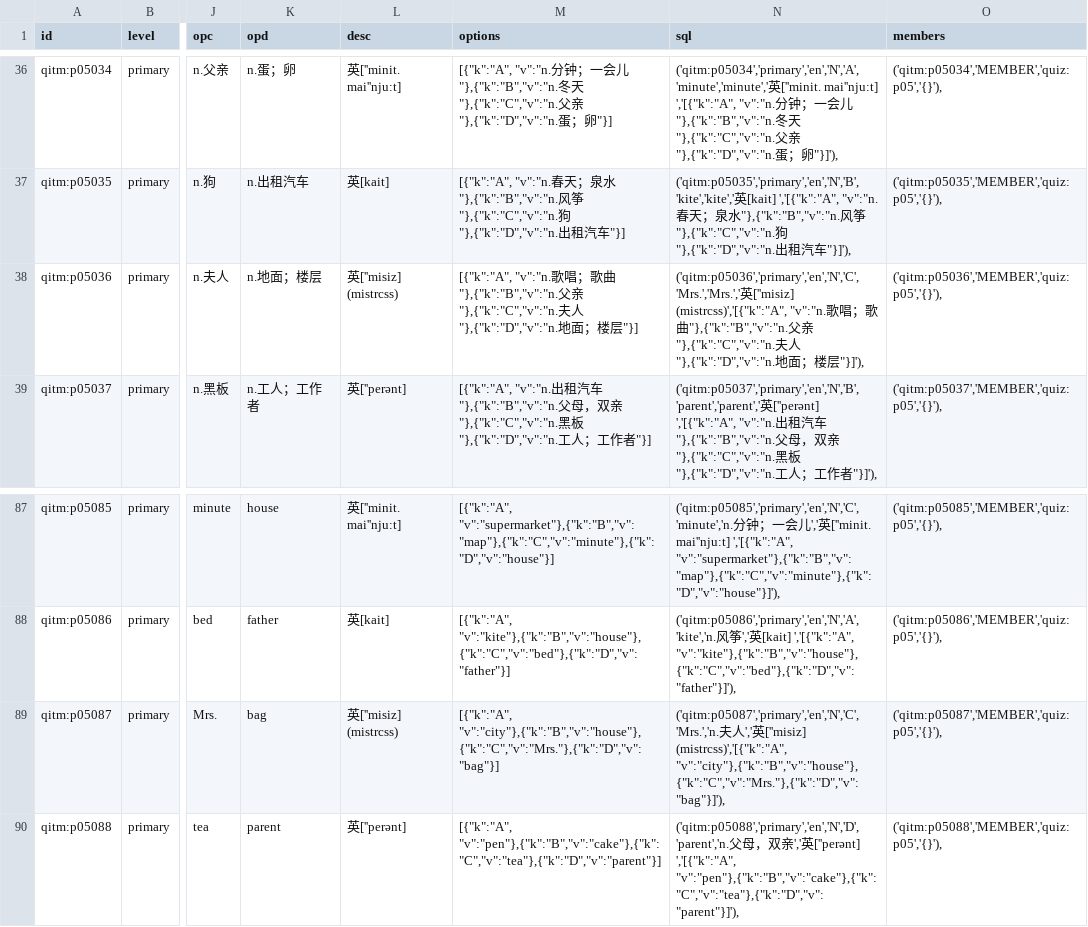
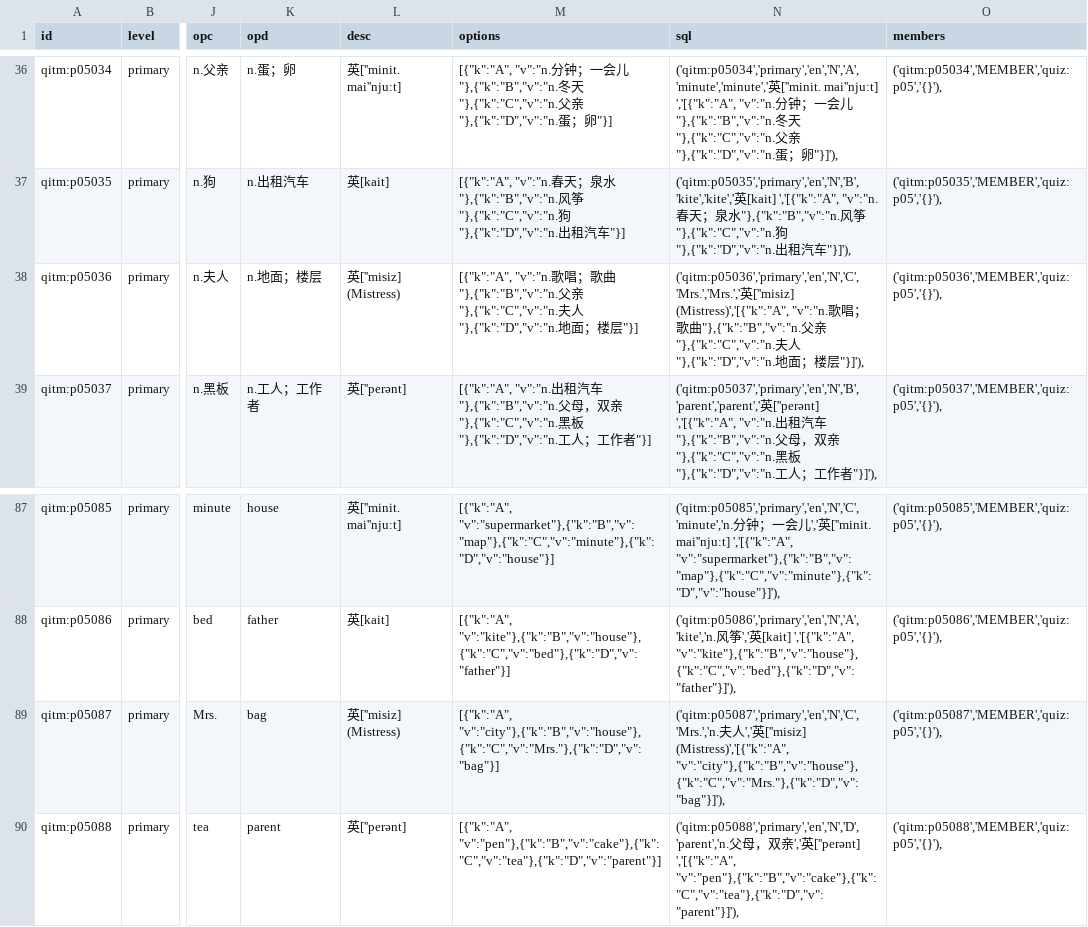
Before and after one commit to moreadgroup/moread-cloud-data, a CSV file: src/main/resources/quizzes/magic-ear-8-times/qi-primary-5.csv, drawn as a sheet; only a part is shown, gaps mark what is left out; the diff names each change by its address in the sheet, - before the commit and + after, or states it on an @@ line.

```diff
--- a/src/main/resources/quizzes/magic-ear-8-times/qi-primary-5.csv
+++ b/src/main/resources/quizzes/magic-ear-8-times/qi-primary-5.csv
-L38 (desc): 英[''misiz] (mistrcss)
+L38 (desc): 英[''misiz] (Mistress)
-N38 (sql): …英[''misiz] (mistrcss)','[{"k":"A", "v":"n.歌…
+N38 (sql): …英[''misiz] (Mistress)','[{"k":"A", "v":"n.歌…
-L89 (desc): 英[''misiz] (mistrcss)
+L89 (desc): 英[''misiz] (Mistress)
-N89 (sql): …英[''misiz] (mistrcss)','[{"k":"A", "v":"city"},{"k":"B","v":"house"},{"k":"C","v":"Mrs."},{"k":"D","v":"bag"}]'),
+N89 (sql): …英[''misiz] (Mistress)','[{"k":"A", "v":"city"},{"k":"B","v":"house"},{"k":"C","v":"Mrs."},{"k":"D","v":"bag"}]'),
```
Also changed, not shown: src/main/resources/listens/magic-ear-8-times/primary/primary-5.csv, src/main/resources/listens/magic-ear-8-times/primary/primary-all.csv, 3 other files.
